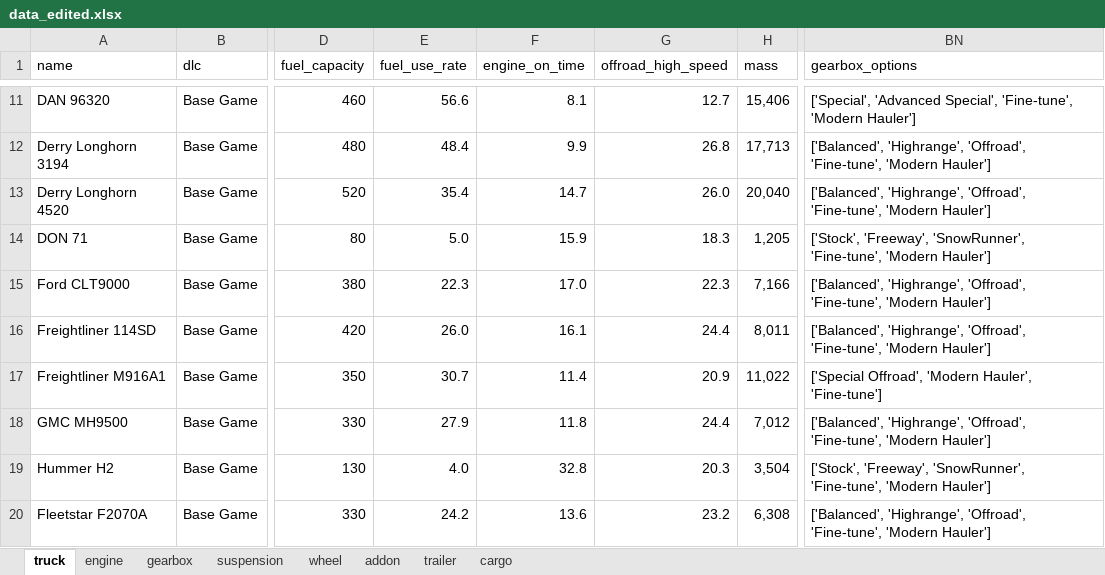
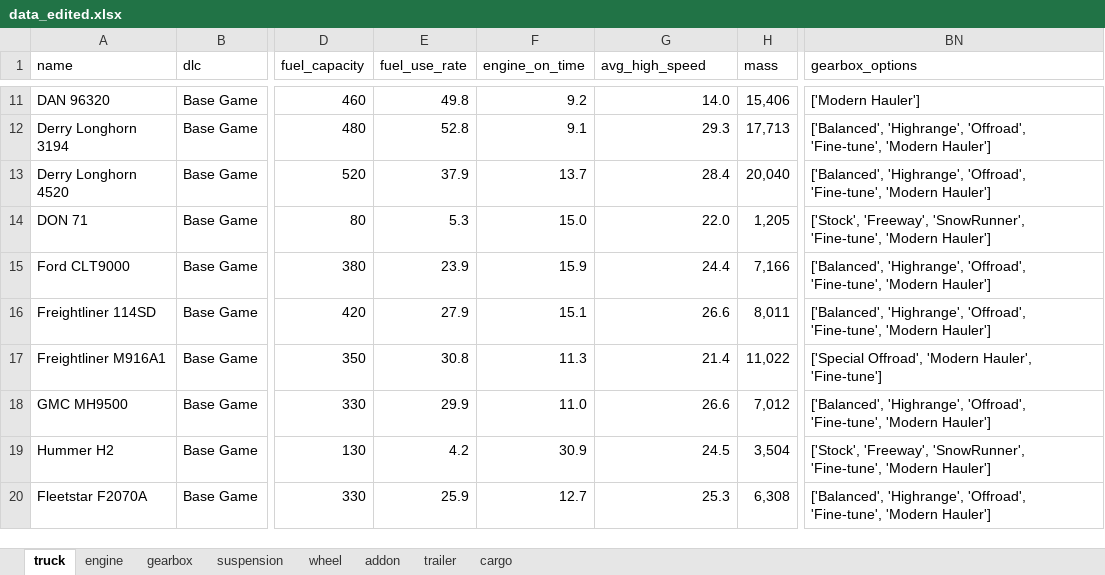
Before and after one commit to ColinGBos/SnowrunnerRunner, an Excel workbook: reference/info/data_edited.xlsx, sheet truck, drawn as a sheet; only a part is shown, gaps mark what is left out; values as stored, in another font and other column widths than the file's, no borders; conditional formats and table styles not drawn; the diff covers the shown part only; the diff names each change by its address in the sheet, - before the commit and + after, or states it on an @@ line.

```diff
--- a/reference/info/data_edited.xlsx (sheet truck)
+++ b/reference/info/data_edited.xlsx (sheet truck)
-G1: offroad_high_speed
+G1: avg_high_speed
-E11 (fuel_use_rate): 56.6
+E11 (fuel_use_rate): 49.8
-F11 (engine_on_time): 8.1
+F11 (engine_on_time): 9.2
-G11 (avg_high_speed): 12.7
+G11 (avg_high_speed): 14.0
-BN11 (gearbox_options): ['Special', 'Advanced Special', 'Fine-tune', 'Modern Hauler']
+BN11 (gearbox_options): ['Modern Hauler']
-E12 (fuel_use_rate): 48.4
+E12 (fuel_use_rate): 52.8
-F12 (engine_on_time): 9.9
+F12 (engine_on_time): 9.1
-G12 (avg_high_speed): 26.8
+G12 (avg_high_speed): 29.3
-E13 (fuel_use_rate): 35.4
+E13 (fuel_use_rate): 37.9
-F13 (engine_on_time): 14.7
+F13 (engine_on_time): 13.7
-G13 (avg_high_speed): 26.0
+G13 (avg_high_speed): 28.4
-E14 (fuel_use_rate): 5.0
+E14 (fuel_use_rate): 5.3
-F14 (engine_on_time): 15.9
+F14 (engine_on_time): 15.0
-G14 (avg_high_speed): 18.3
+G14 (avg_high_speed): 22.0
-E15 (fuel_use_rate): 22.3
+E15 (fuel_use_rate): 23.9
-F15 (engine_on_time): 17.0
+F15 (engine_on_time): 15.9
-G15 (avg_high_speed): 22.3
+G15 (avg_high_speed): 24.4
-E16 (fuel_use_rate): 26.0
+E16 (fuel_use_rate): 27.9
-F16 (engine_on_time): 16.1
+F16 (engine_on_time): 15.1
-G16 (avg_high_speed): 24.4
+G16 (avg_high_speed): 26.6
-E17 (fuel_use_rate): 30.7
+E17 (fuel_use_rate): 30.8
-F17 (engine_on_time): 11.4
+F17 (engine_on_time): 11.3
-G17 (avg_high_speed): 20.9
+G17 (avg_high_speed): 21.4
-E18 (fuel_use_rate): 27.9
+E18 (fuel_use_rate): 29.9
-F18 (engine_on_time): 11.8
+F18 (engine_on_time): 11.0
-G18 (avg_high_speed): 24.4
+G18 (avg_high_speed): 26.6
-E19 (fuel_use_rate): 4.0
+E19 (fuel_use_rate): 4.2
-F19 (engine_on_time): 32.8
+F19 (engine_on_time): 30.9
-G19 (avg_high_speed): 20.3
+G19 (avg_high_speed): 24.5
-E20 (fuel_use_rate): 24.2
+E20 (fuel_use_rate): 25.9
-F20 (engine_on_time): 13.6
+F20 (engine_on_time): 12.7
-G20 (avg_high_speed): 23.2
+G20 (avg_high_speed): 25.3
```
Also changed, not shown: 336 edited cells elsewhere in this sheet, sheet gearbox, sheet wheel, reference/info/data_initial.xlsx, 20 other files.
